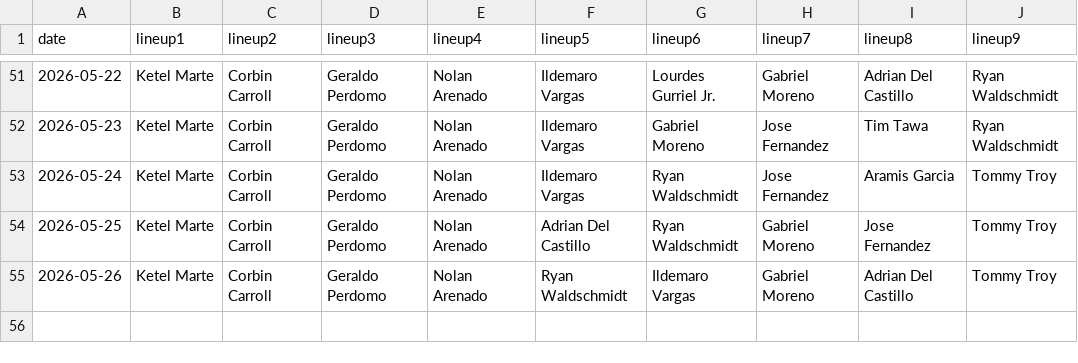
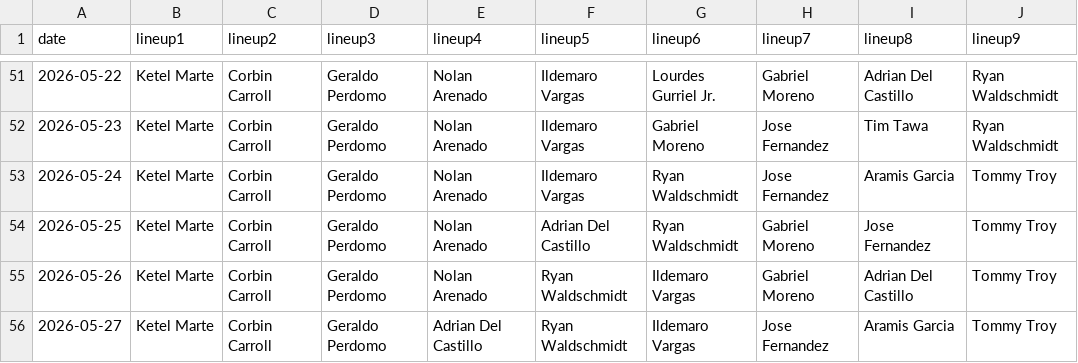
Before and after one commit to fantasy-toolz/batting-order, a CSV file: data/2026/AZ.csv, drawn as a sheet; only a part is shown, gaps mark what is left out.

```diff
--- a/data/2026/AZ.csv
+++ b/data/2026/AZ.csv
@@ -55 +55,2 @@ date,lineup1,lineup2,lineup3,lineup4,lineup5,lineup6,lineup7,lineup8,lineup9,
 2026-05-26, Ketel Marte, Corbin Carroll, Geraldo Perdomo, Nolan Arenado, Ryan Waldschmidt, Ildemaro Vargas, Gabriel Moreno, Adrian Del Castillo, Tommy Troy,
+2026-05-27, Ketel Marte, Corbin Carroll, Geraldo Perdomo, Adrian Del Castillo, Ryan Waldschmidt, Ildemaro Vargas, Jose Fernandez, Aramis Garcia, Tommy Troy,
```
Also changed, not shown: data/2026/BOS.csv, data/2026/SD.csv, 31 other files.
